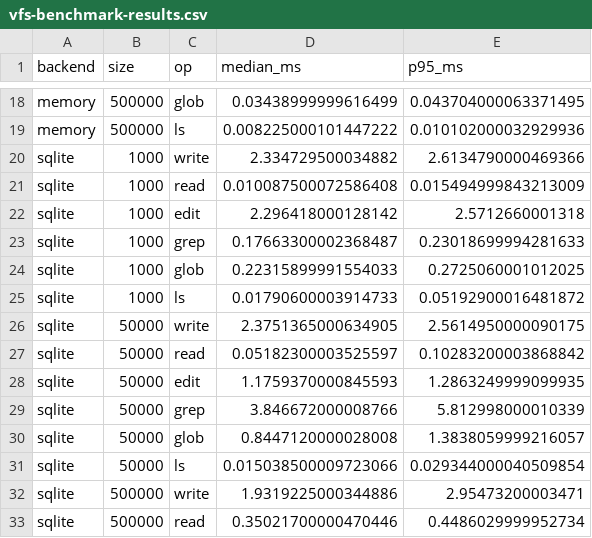
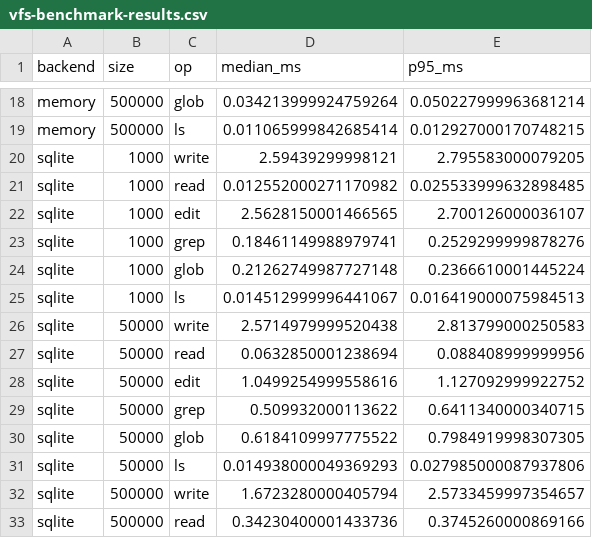
Before and after one commit to z-fenix/research_deepagent, a CSV file: trace/vfs-benchmark-results.csv, drawn as a sheet; only a part is shown, gaps mark what is left out; the diff covers the shown part only; the diff names each change by its address in the sheet, - before the commit and + after, or states it on an @@ line.

```diff
--- a/trace/vfs-benchmark-results.csv
+++ b/trace/vfs-benchmark-results.csv
-D18 (median_ms): 0.03438999999616499
+D18 (median_ms): 0.034213999924759264
-E18 (p95_ms): 0.043704000063371495
+E18 (p95_ms): 0.050227999963681214
-D19 (median_ms): 0.008225000101447222
+D19 (median_ms): 0.011065999842685414
-E19 (p95_ms): 0.010102000032929936
+E19 (p95_ms): 0.012927000170748215
-D20 (median_ms): 2.334729500034882
+D20 (median_ms): 2.59439299998121
-E20 (p95_ms): 2.6134790000469366
+E20 (p95_ms): 2.795583000079205
-D21 (median_ms): 0.010087500072586408
+D21 (median_ms): 0.012552000271170982
-E21 (p95_ms): 0.015494999843213009
+E21 (p95_ms): 0.025533999632898485
-D22 (median_ms): 2.296418000128142
+D22 (median_ms): 2.5628150001466565
-E22 (p95_ms): 2.5712660001318
+E22 (p95_ms): 2.700126000036107
-D23 (median_ms): 0.17663300002368487
+D23 (median_ms): 0.18461149988979741
-E23 (p95_ms): 0.23018699994281633
+E23 (p95_ms): 0.2529299999878276
-D24 (median_ms): 0.22315899991554033
+D24 (median_ms): 0.21262749987727148
-E24 (p95_ms): 0.2725060001012025
+E24 (p95_ms): 0.2366610001445224
-D25 (median_ms): 0.01790600003914733
+D25 (median_ms): 0.014512999996441067
-E25 (p95_ms): 0.05192900016481872
+E25 (p95_ms): 0.016419000075984513
-D26 (median_ms): 2.3751365000634905
+D26 (median_ms): 2.5714979999520438
-E26 (p95_ms): 2.5614950000090175
+E26 (p95_ms): 2.813799000250583
-D27 (median_ms): 0.05182300003525597
+D27 (median_ms): 0.0632850001238694
-E27 (p95_ms): 0.10283200003868842
+E27 (p95_ms): 0.088408999999956
-D28 (median_ms): 1.1759370000845593
+D28 (median_ms): 1.0499254999558616
-E28 (p95_ms): 1.2863249999099935
+E28 (p95_ms): 1.127092999922752
-D29 (median_ms): 3.846672000008766
+D29 (median_ms): 0.509932000113622
-E29 (p95_ms): 5.812998000010339
+E29 (p95_ms): 0.6411340000340715
-D30 (median_ms): 0.8447120000028008
+D30 (median_ms): 0.6184109997775522
-E30 (p95_ms): 1.3838059999216057
+E30 (p95_ms): 0.7984919998307305
-D31 (median_ms): 0.015038500009723066
+D31 (median_ms): 0.014938000049369293
-E31 (p95_ms): 0.029344000040509854
+E31 (p95_ms): 0.027985000087937806
-D32 (median_ms): 1.9319225000344886
+D32 (median_ms): 1.6723280000405794
-E32 (p95_ms): 2.95473200003471
+E32 (p95_ms): 2.5733459997354657
-D33 (median_ms): 0.35021700000470446
+D33 (median_ms): 0.34230400001433736
-E33 (p95_ms): 0.4486029999952734
+E33 (p95_ms): 0.3745260000869166
```
Also changed, not shown: 76 edited cells elsewhere in this file, 10 other files.
